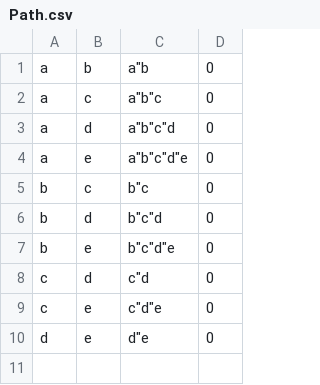
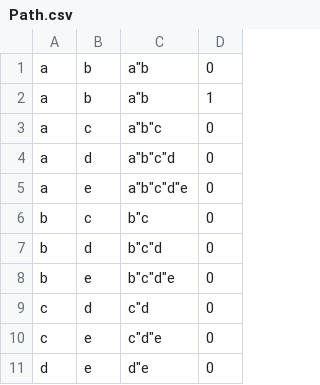
Before and after one commit to HaoxianChen/autodsl-bench, a CSV file: nib/path/Path.csv, drawn as a sheet; the diff names each change by its address in the sheet, - before the commit and + after, or states it on an @@ line.

Commit message:
[Path] Update example.

```diff
--- a/nib/path/Path.csv
+++ b/nib/path/Path.csv
+row 2: a | b | a"b | 1
```
Also changed, not shown: 1 other file.
